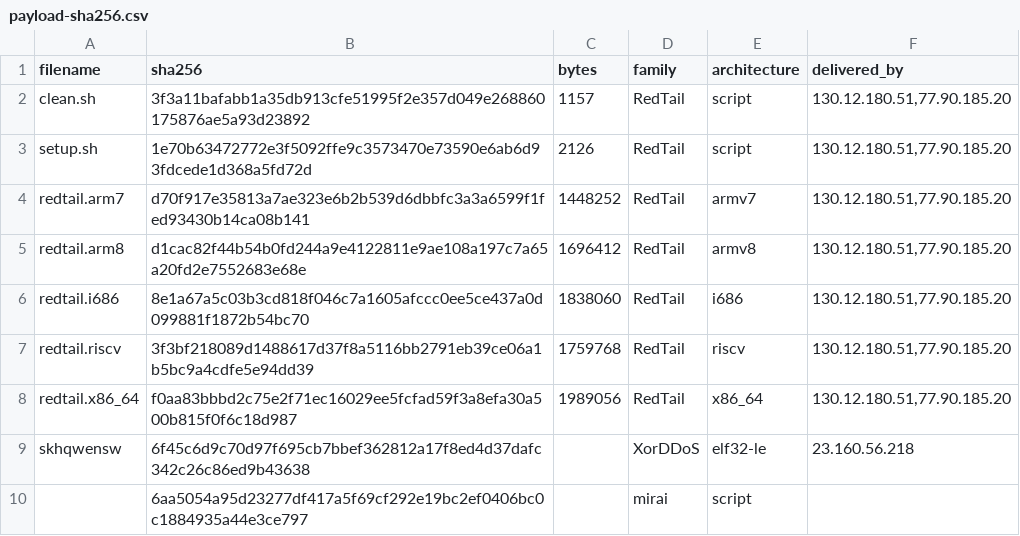
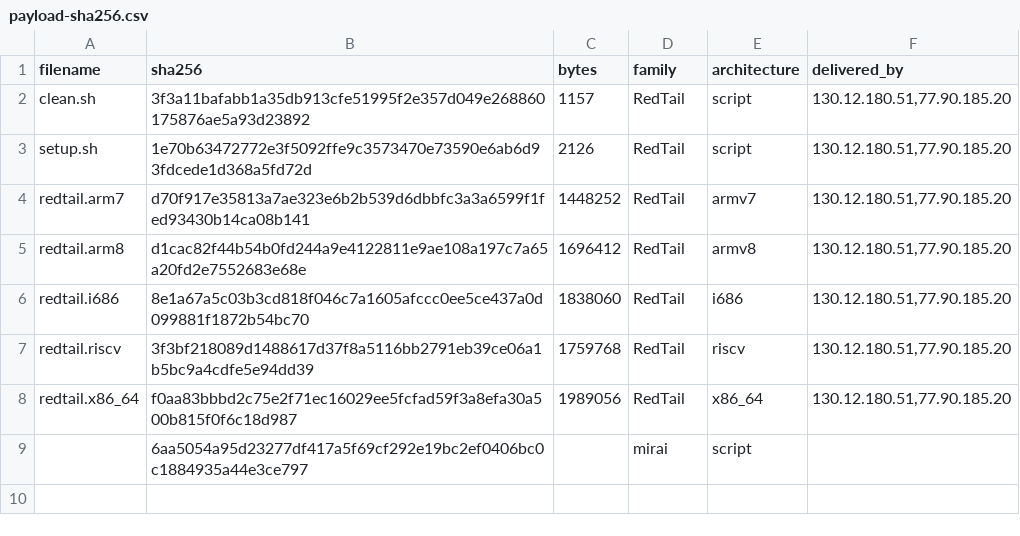
Before and after one commit to katkan746/HoneyPot, a CSV file: indicators/payload-sha256.csv, drawn as a sheet; the diff names each change by its address in the sheet, - before the commit and + after, or states it on an @@ line.

Commit message:
Update payload-sha256.csv

```diff
--- a/indicators/payload-sha256.csv
+++ b/indicators/payload-sha256.csv
-row 9: skhqwensw | 6f45c6d9c70d97f695cb7bbef362812a17f8ed4d37dafc342c26c86ed9b43638 |  | XorDDoS | elf32-le | 23.160.56.218
```
